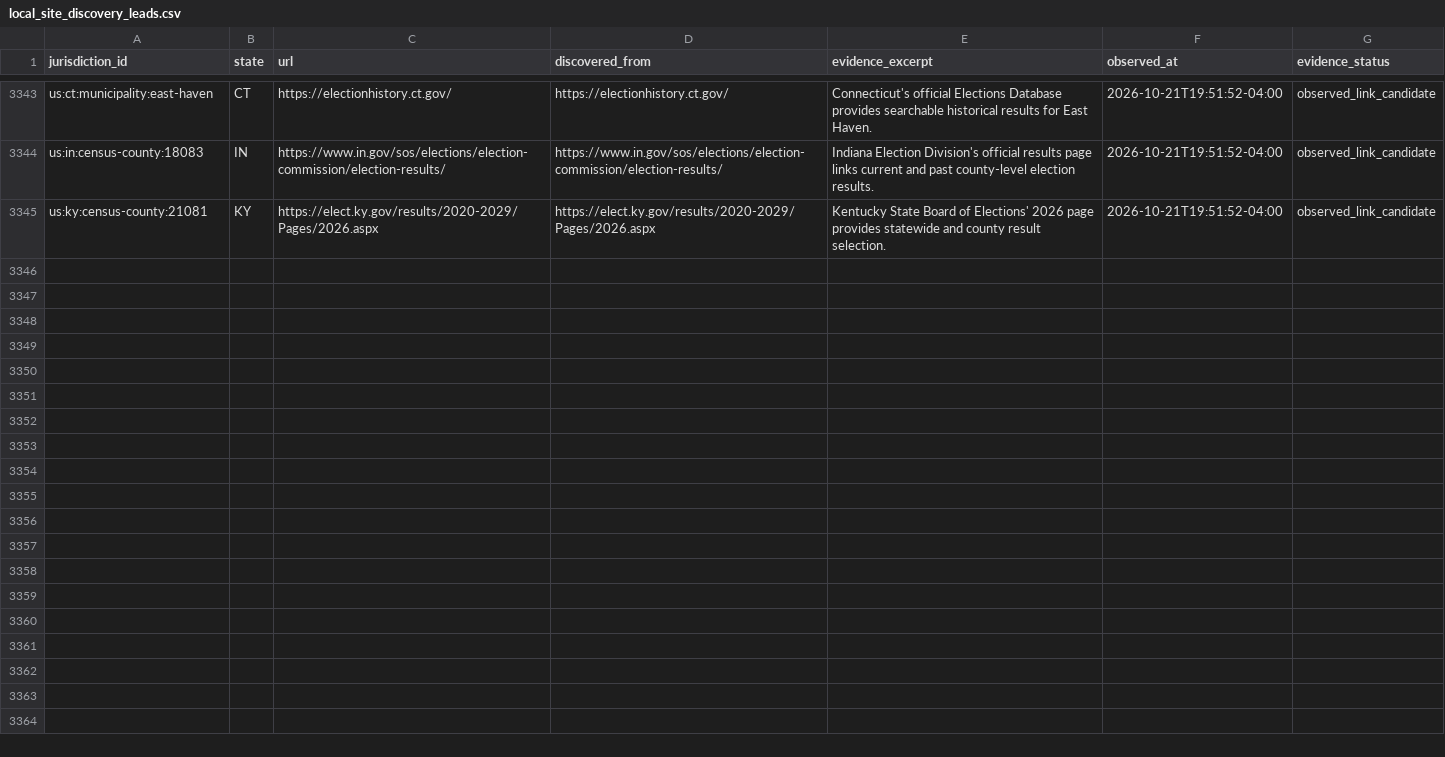
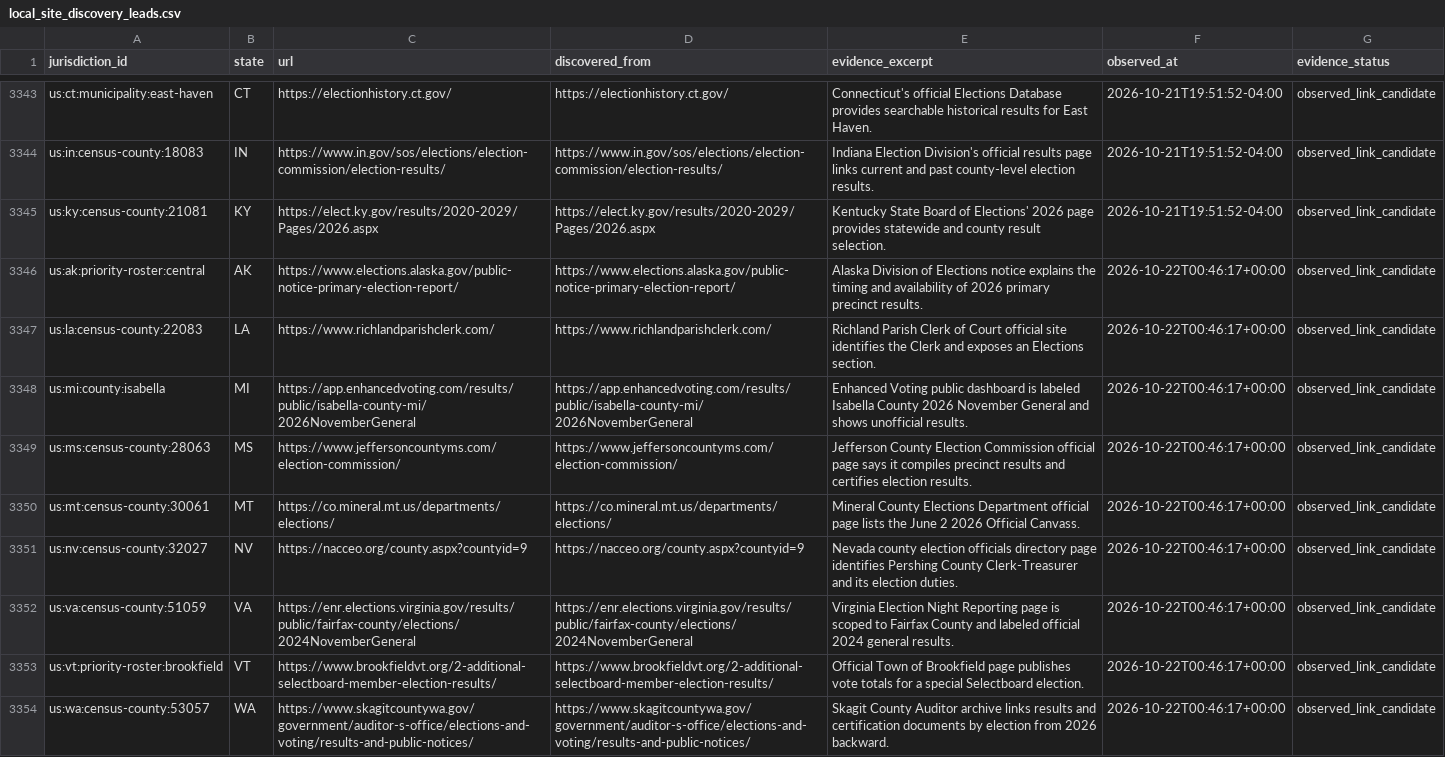
Before and after one commit to pasek-projects-um/ElectionDataGrabber, a CSV file: registry/local_site_discovery_leads.csv, drawn as a sheet; only a part is shown, gaps mark what is left out; the diff covers the shown part only; the diff names each change by its address in the sheet, - before the commit and + after, or states it on an @@ line.

Commit message:
data: continue local election site discovery

```diff
--- a/registry/local_site_discovery_leads.csv
+++ b/registry/local_site_discovery_leads.csv
+row 3346: us:ak:priority-roster:central | AK | https://www.elections.alaska.gov/public-notice-primary-election-report/ | https://www.elections.alaska.gov/public-notice-primary-election-report/ | Alaska Division of Elections notice explains the timing and availability of 2026 primary precinct results. | 2026-10-22T00:46:17+00:00 | observed_link_candidate
+row 3347: us:la:census-county:22083 | LA | https://www.richlandparishclerk.com/ | https://www.richlandparishclerk.com/ | Richland Parish Clerk of Court official site identifies the Clerk and exposes an Elections section. | 2026-10-22T00:46:17+00:00 | observed_link_candidate
+row 3348: us:mi:county:isabella | MI | https://app.enhancedvoting.com/results/public/isabella-county-mi/2026NovemberGeneral | https://app.enhancedvoting.com/results/public/isabella-county-mi/2026NovemberGeneral | Enhanced Voting public dashboard is labeled Isabella County 2026 November General and shows unofficial results. | 2026-10-22T00:46:17+00:00 | observed_link_candidate
+row 3349: us:ms:census-county:28063 | MS | https://www.jeffersoncountyms.com/election-commission/ | https://www.jeffersoncountyms.com/election-commission/ | Jefferson County Election Commission official page says it compiles precinct results and certifies election results. | 2026-10-22T00:46:17+00:00 | observed_link_candidate
+row 3350: us:mt:census-county:30061 | MT | https://co.mineral.mt.us/departments/elections/ | https://co.mineral.mt.us/departments/elections/ | Mineral County Elections Department official page lists the June 2 2026 Official Canvass. | 2026-10-22T00:46:17+00:00 | observed_link_candidate
+row 3351: us:nv:census-county:32027 | NV | https://nacceo.org/county.aspx?countyid=9 | https://nacceo.org/county.aspx?countyid=9 | Nevada county election officials directory page identifies Pershing County Clerk-Treasurer and its election duties. | 2026-10-22T00:46:17+00:00 | observed_link_candidate
+row 3352: us:va:census-county:51059 | VA | https://enr.elections.virginia.gov/results/public/fairfax-county/elections/2024NovemberGeneral | https://enr.elections.virginia.gov/results/public/fairfax-county/elections/2024NovemberGeneral | Virginia Election Night Reporting page is scoped to Fairfax County and labeled official 2024 general results. | 2026-10-22T00:46:17+00:00 | observed_link_candidate
+row 3353: us:vt:priority-roster:brookfield | VT | https://www.brookfieldvt.org/2-additional-selectboard-member-election-results/ | https://www.brookfieldvt.org/2-additional-selectboard-member-election-results/ | Official Town of Brookfield page publishes vote totals for a special Selectboard election. | 2026-10-22T00:46:17+00:00 | observed_link_candidate
+row 3354: us:wa:census-county:53057 | WA | https://www.skagitcountywa.gov/government/auditor-s-office/elections-and-voting/results-and-public-notices/ | https://www.skagitcountywa.gov/government/auditor-s-office/elections-and-voting/results-and-public-notices/ | Skagit County Auditor archive links results and certification documents by election from 2026 backward. | 2026-10-22T00:46:17+00:00 | observed_link_candidate
```
Also changed, not shown: 9 added rows elsewhere in this file, audit/local-site-discovery-attempts.csv.
